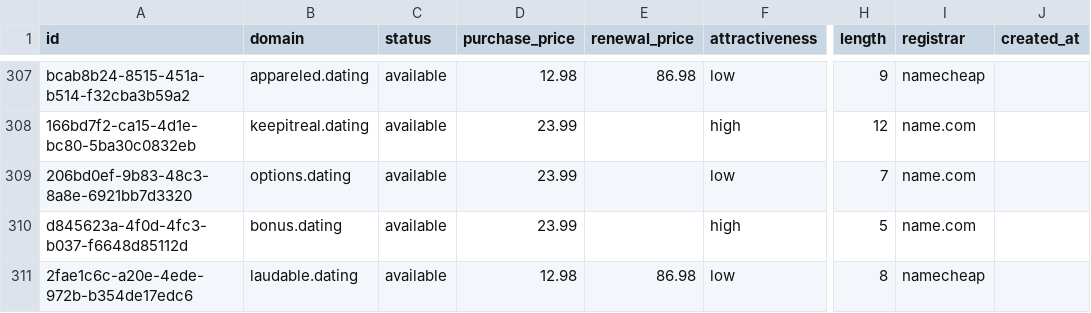
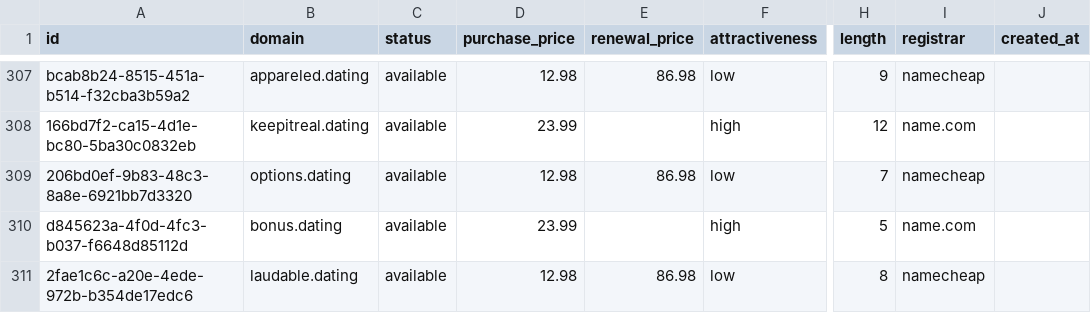
Before and after one commit to UniqueDomains/dating-oneword-domains, a CSV file: dating.csv, drawn as a sheet; only a part is shown, gaps mark what is left out; the diff names each change by its address in the sheet, - before the commit and + after, or states it on an @@ line.

Commit message:
Domains update

```diff
--- a/dating.csv
+++ b/dating.csv
-D309 (purchase_price): 23.99
+D309 (purchase_price): 12.98
-E309 (renewal_price): (empty)
+E309 (renewal_price): 86.98
-I309 (registrar): name.com
+I309 (registrar): namecheap
```
Also changed, not shown: 3 other files.
